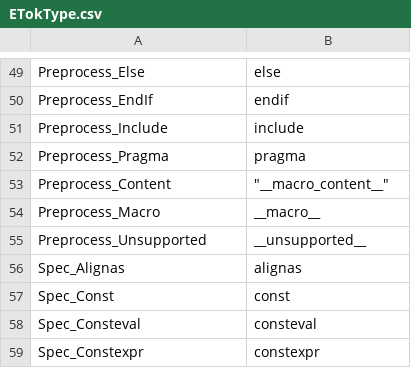
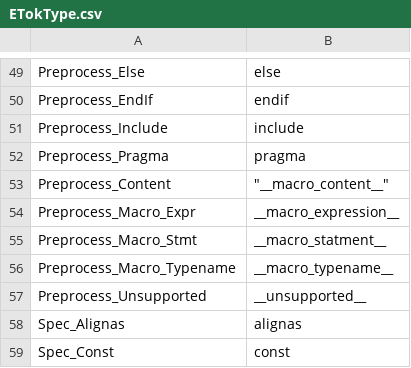
Before and after one commit to Ed94/gencpp, a CSV file: base/enums/ETokType.csv, drawn as a sheet; only a part is shown, gaps mark what is left out; the shorter side is filled out with more unchanged rows; removed rows and columns are numbered as before the commit, all else as after; the diff names each change by its address in the sheet, - before the commit and + after, or states it on an @@ line.

Commit message:
WIP (Not compiling prob): Started to overhaul macro handling

```diff
--- a/base/enums/ETokType.csv
+++ b/base/enums/ETokType.csv
-row 54: Preprocess_Macro | __macro__
+row 54: Preprocess_Macro_Expr | __macro_expression__
+row 55: Preprocess_Macro_Stmt | __macro_statment__
+row 56: Preprocess_Macro_Typename | __macro_typename__
```
Also changed, not shown: base/enums/ECodeTypes.csv, 12 other files.
